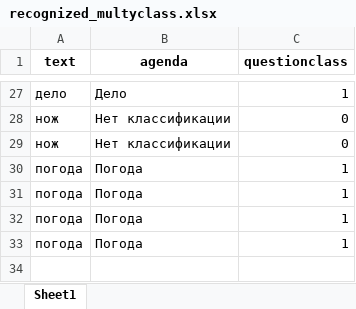
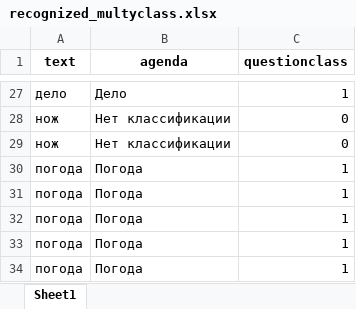
Before and after one commit to maxim-polyakov/MisaTelegramBot, an Excel workbook: recognized_sets/recognized_multyclass.xlsx, sheet Sheet1, drawn as a sheet; only a part is shown, gaps mark what is left out; values as stored, in another font and other column widths than the file's, no borders; the diff names each change by its address in the sheet, - before the commit and + after, or states it on an @@ line.

```diff
--- a/recognized_sets/recognized_multyclass.xlsx (sheet Sheet1)
+++ b/recognized_sets/recognized_multyclass.xlsx (sheet Sheet1)
+row 34: погода | Погода | 1
```
Also changed, not shown: recognized_sets/recognized_qu.xlsx, 1 other file.
